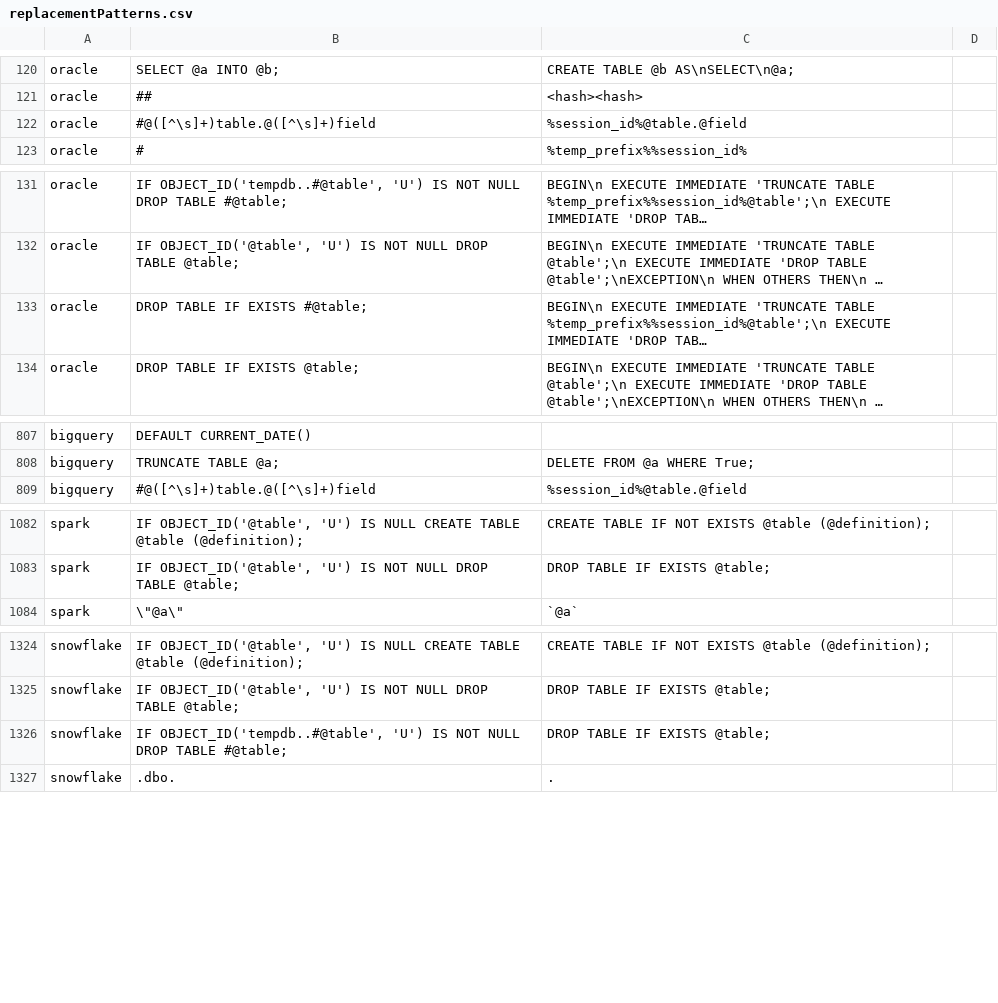
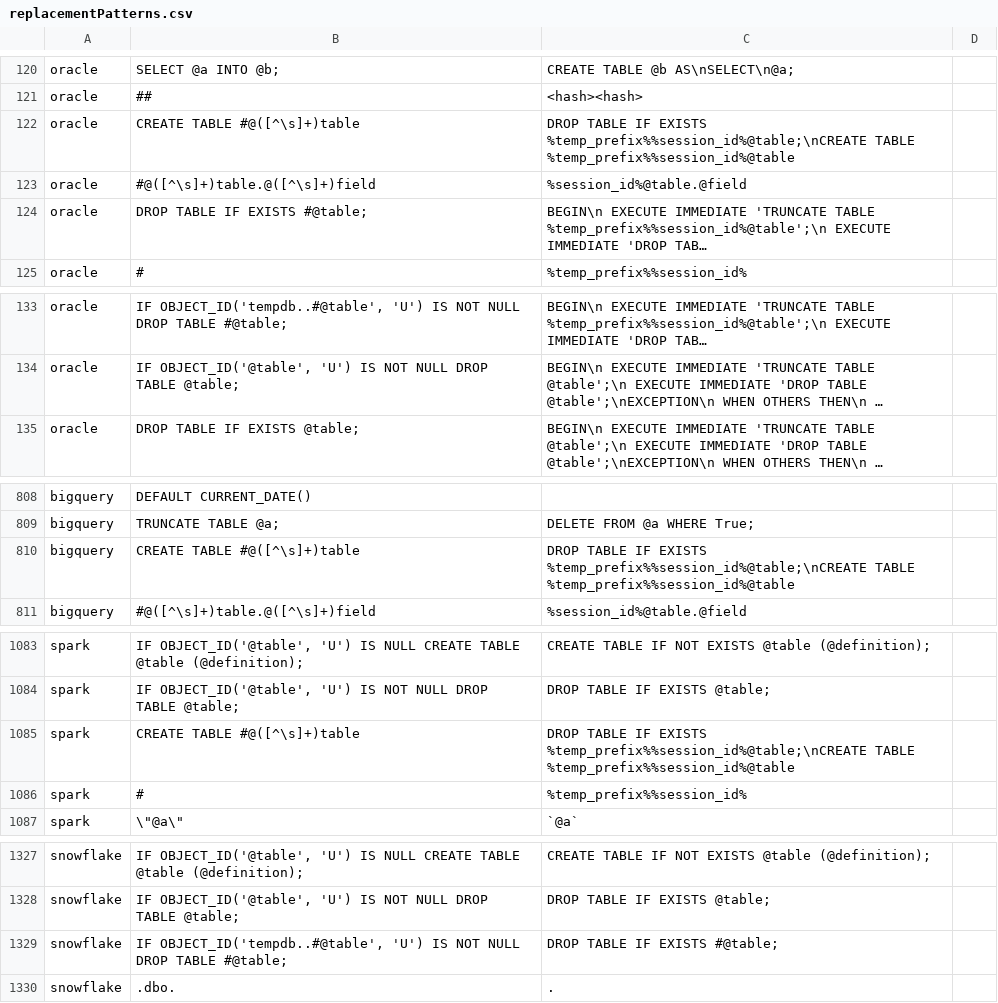
Before and after one commit to r-hub2/compassable-underterrestrial-morpho-SqlRender, a CSV file: inst/csv/replacementPatterns.csv, drawn as a sheet; only a part is shown, gaps mark what is left out; long unchanged cells end in …; addresses are those after the commit; the diff covers the shown part only; the diff names each change by its address in the sheet, - before the commit and + after, or states it on an @@ line.

```diff
--- a/inst/csv/replacementPatterns.csv
+++ b/inst/csv/replacementPatterns.csv
+row 122: oracle | CREATE TABLE #@([^\s]+)table | DROP TABLE IF EXISTS %temp_prefix%%session_id%@table;\nCREATE TABLE %temp_prefix%%session_id%@table
@@ row 133 moved to row 124: oracle @@
+row 810: bigquery | CREATE TABLE #@([^\s]+)table | DROP TABLE IF EXISTS %temp_prefix%%session_id%@table;\nCREATE TABLE %temp_prefix%%session_id%@table
+row 1085: spark | CREATE TABLE #@([^\s]+)table | DROP TABLE IF EXISTS %temp_prefix%%session_id%@table;\nCREATE TABLE %temp_prefix%%session_id%@table
@@ row 1061 moved to row 1086: spark @@
-C1329: DROP TABLE IF EXISTS @table;
+C1329: DROP TABLE IF EXISTS #@table;
```
Also changed, not shown: 56 added rows elsewhere in this file, inst/csv/supportedDialects.csv, 18 other files.
